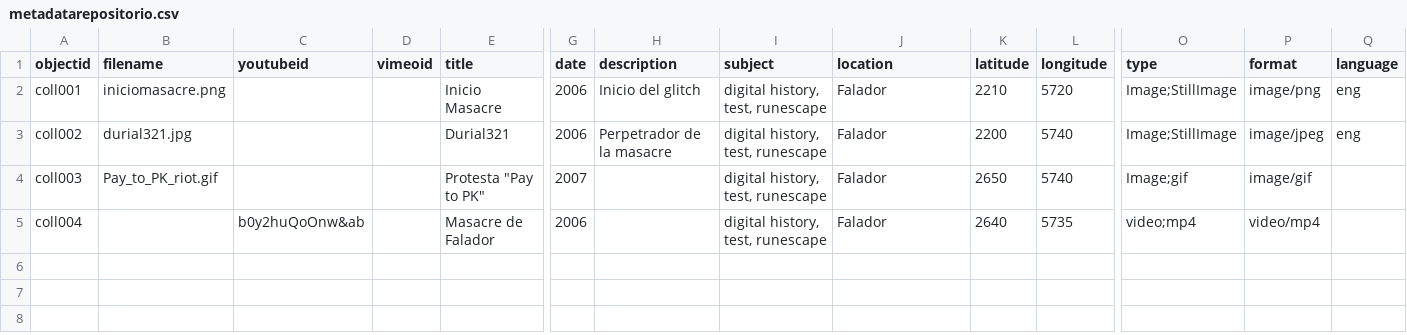
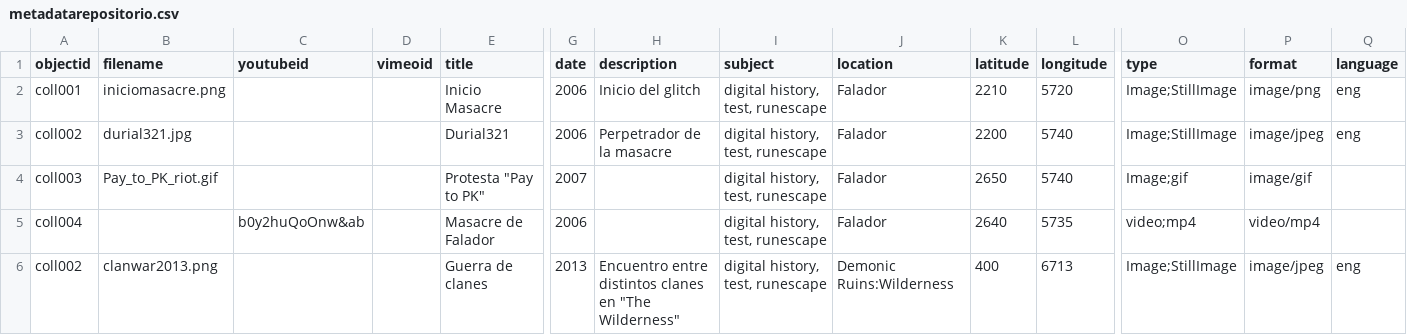
Before and after one commit to nuclearst/Prueba-2-OSRS, a CSV file: _data/metadatarepositorio.csv, drawn as a sheet; only a part is shown, gaps mark what is left out; rows hold the shown columns only; the diff names each change by its address in the sheet, - before the commit and + after, or states it on an @@ line.

Commit message:
Update metadatarepositorio.csv

```diff
--- a/_data/metadatarepositorio.csv
+++ b/_data/metadatarepositorio.csv
+row 6: coll002 | clanwar2013.png |  |  | Guerra de clanes | 2013 | Encuentro entre distintos clanes en "The Wilderness" | digital history, test, runescape | Demonic Ruins:Wilderness | 400 | 6713 | Image;StillImage | image/jpeg | eng
```
